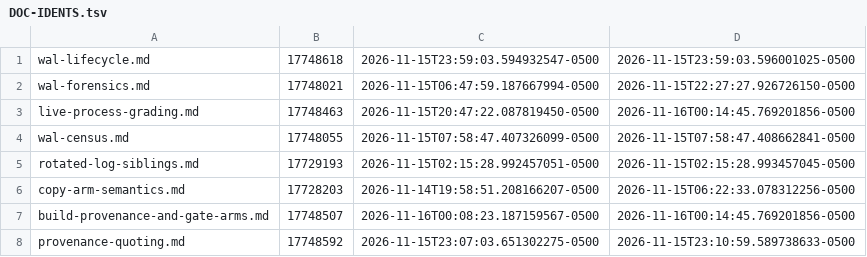
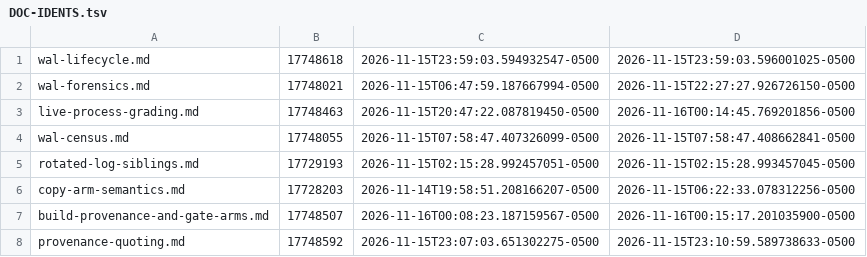
Before and after one commit to GumbyEnder/hermes-agent-fleet-toolkit, a TSV file: chat-room/wal-ops/DOC-IDENTS.tsv, drawn as a sheet.

```diff
--- a/chat-room/wal-ops/DOC-IDENTS.tsv
+++ b/chat-room/wal-ops/DOC-IDENTS.tsv
@@ -6,3 +6,3 @@ rotated-log-siblings.md	17729193	2026-11-15T02:15:28.992457051-0500	2026-11-15T0
 copy-arm-semantics.md	17728203	2026-11-14T19:58:51.208166207-0500	2026-11-15T06:22:33.078312256-0500
-build-provenance-and-gate-arms.md	17748507	2026-11-16T00:08:23.187159567-0500	2026-11-16T00:14:45.769201856-0500
+build-provenance-and-gate-arms.md	17748507	2026-11-16T00:08:23.187159567-0500	2026-11-16T00:15:17.201035900-0500
 provenance-quoting.md	17748592	2026-11-15T23:07:03.651302275-0500	2026-11-15T23:10:59.589738633-0500
```
Also changed, not shown: 1 other file.
